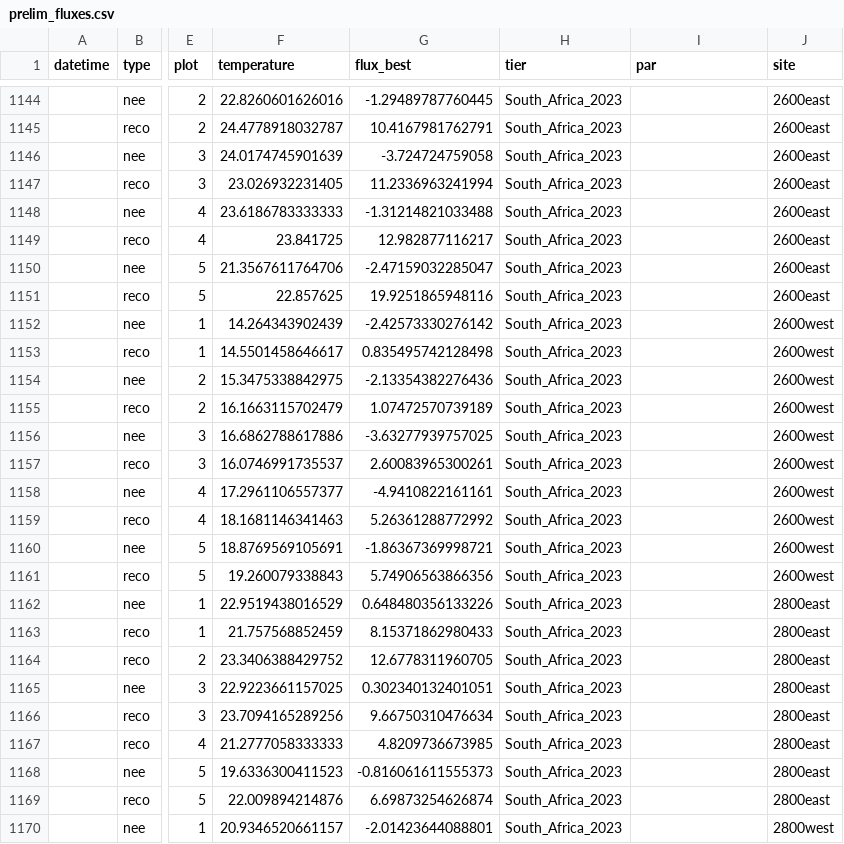
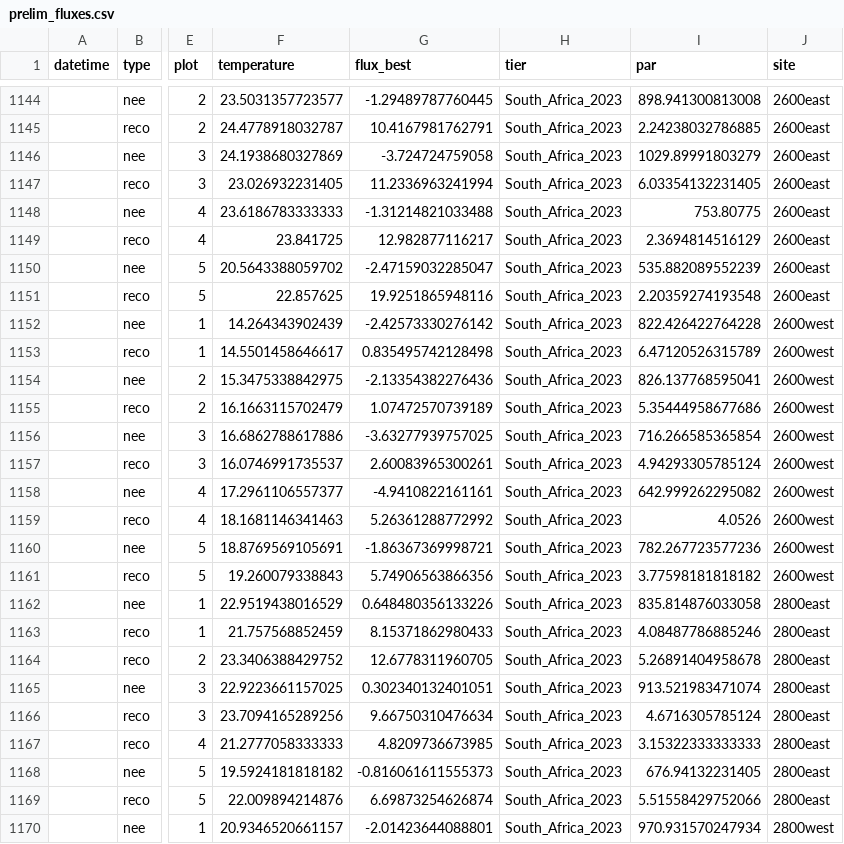
Before and after one commit to JonasTrepel/global_fluxes_pftc, a CSV file: data/processed_data/preliminary_data/prelim_fluxes.csv, drawn as a sheet; only a part is shown, gaps mark what is left out; the diff covers the shown part only; the diff names each change by its address in the sheet, - before the commit and + after, or states it on an @@ line.

```diff
--- a/data/processed_data/preliminary_data/prelim_fluxes.csv
+++ b/data/processed_data/preliminary_data/prelim_fluxes.csv
-F1144 (temperature): 22.8260601626016
+F1144 (temperature): 23.5031357723577
-I1144 (par): (empty)
+I1144 (par): 898.941300813008
-I1145 (par): (empty)
+I1145 (par): 2.24238032786885
-F1146 (temperature): 24.0174745901639
+F1146 (temperature): 24.1938680327869
-I1146 (par): (empty)
+I1146 (par): 1029.89991803279
-I1147 (par): (empty)
+I1147 (par): 6.03354132231405
-I1148 (par): (empty)
+I1148 (par): 753.80775
-I1149 (par): (empty)
+I1149 (par): 2.3694814516129
-F1150 (temperature): 21.3567611764706
+F1150 (temperature): 20.5643388059702
-I1150 (par): (empty)
+I1150 (par): 535.882089552239
-I1151 (par): (empty)
+I1151 (par): 2.20359274193548
-I1152 (par): (empty)
+I1152 (par): 822.426422764228
-I1153 (par): (empty)
+I1153 (par): 6.47120526315789
-I1154 (par): (empty)
+I1154 (par): 826.137768595041
-I1155 (par): (empty)
+I1155 (par): 5.35444958677686
-I1156 (par): (empty)
+I1156 (par): 716.266585365854
-I1157 (par): (empty)
+I1157 (par): 4.94293305785124
-I1158 (par): (empty)
+I1158 (par): 642.999262295082
-I1159 (par): (empty)
+I1159 (par): 4.0526
-I1160 (par): (empty)
+I1160 (par): 782.267723577236
-I1161 (par): (empty)
+I1161 (par): 3.77598181818182
-I1162 (par): (empty)
+I1162 (par): 835.814876033058
-I1163 (par): (empty)
+I1163 (par): 4.08487786885246
-I1164 (par): (empty)
+I1164 (par): 5.26891404958678
-I1165 (par): (empty)
+I1165 (par): 913.521983471074
-I1166 (par): (empty)
+I1166 (par): 4.6716305785124
-I1167 (par): (empty)
+I1167 (par): 3.15322333333333
-F1168 (temperature): 19.6336300411523
+F1168 (temperature): 19.5924181818182
-I1168 (par): (empty)
+I1168 (par): 676.94132231405
-I1169 (par): (empty)
+I1169 (par): 5.51558429752066
-I1170 (par): (empty)
+I1170 (par): 970.931570247934
```
Also changed, not shown: 68 edited cells elsewhere in this file, 8 other files.
